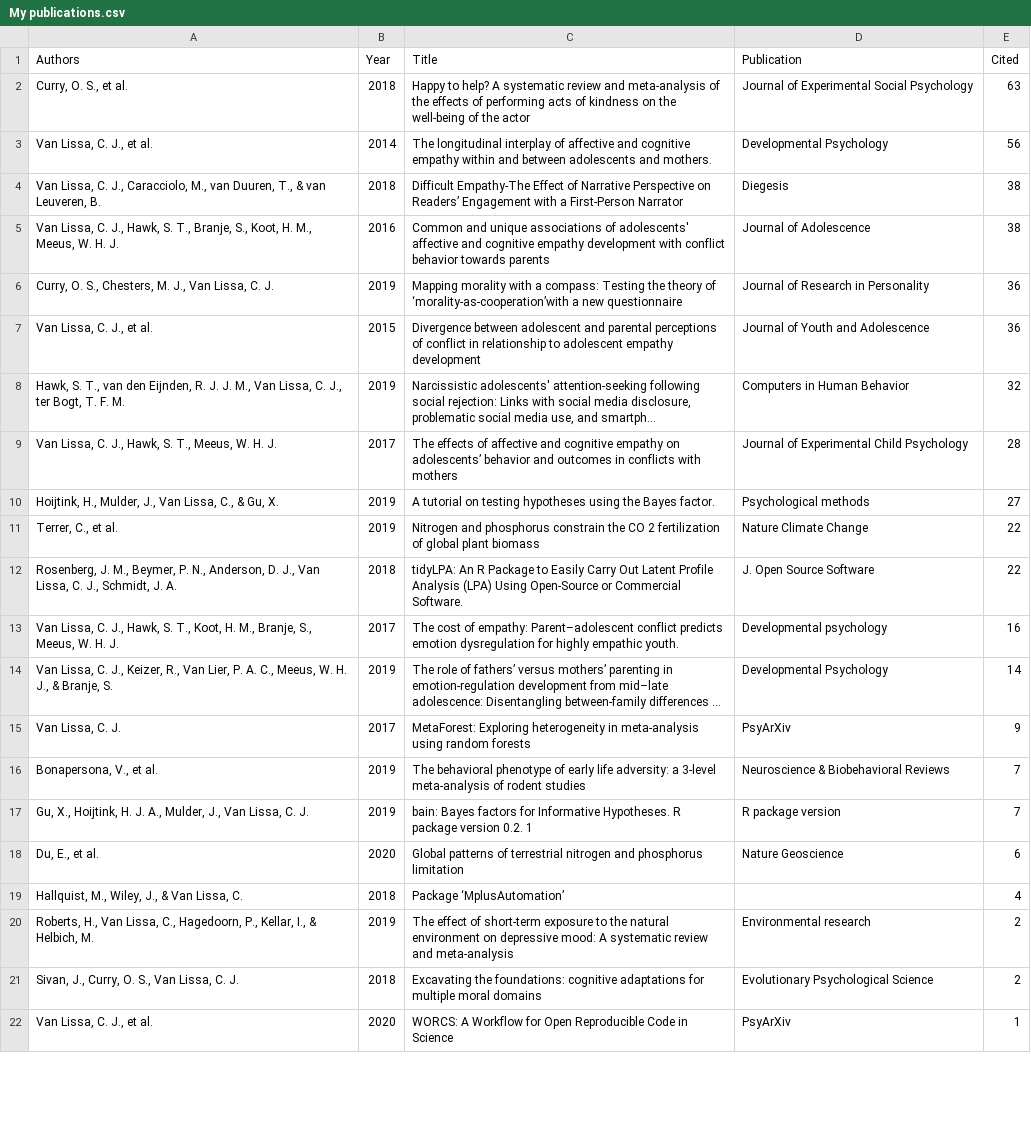
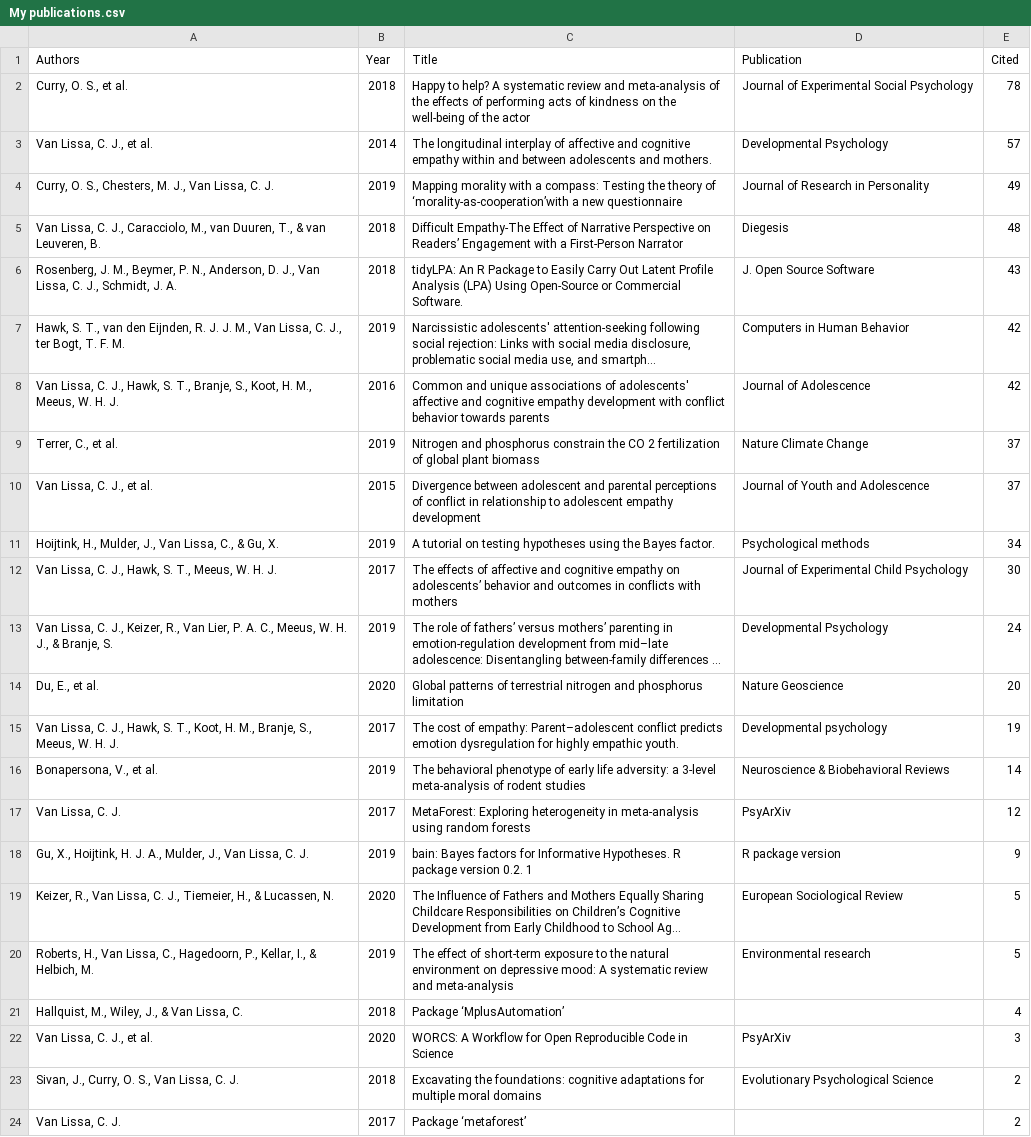
Before and after one commit to cjvanlissa/resume, a CSV file: My publications.csv, drawn as a sheet; only a part is shown; removed rows and columns are numbered as before the commit, all else as after; the diff covers the shown part only; the diff names each change by its address in the sheet, - before the commit and + after, or states it on an @@ line.

```diff
--- a/My publications.csv
+++ b/My publications.csv
-E2 (Cited): 63
+E2 (Cited): 78
-E3 (Cited): 56
+E3 (Cited): 57
+row 4: Curry, O. S., Chesters, M. J., Van Lissa, C. J. | 2019 | Mapping morality with a compass: Testing the theory of ‘morality-as-cooperation’with a new questionnaire | Journal of Research in Personality | 49
-E5 (Cited): 38
+E5 (Cited): 48
+row 6: Rosenberg, J. M., Beymer, P. N., Anderson, D. J., Van Lissa, C. J., Schmidt, J. A. | 2018 | tidyLPA: An R Package to Easily Carry Out Latent Profile Analysis (LPA) Using Open-Source or Commercial Software. | J. Open Source Software | 43
+row 7: Hawk, S. T., van den Eijnden, R. J. J. M., Van Lissa, C. J., ter Bogt, T. F. M. | 2019 | Narcissistic adolescents' attention-seeking following social rejection: Links with social media disclosure, problematic social media use, and smartph… | Computers in Human Behavior | 42
-E8 (Cited): 38
+E8 (Cited): 42
-row 6: Curry, O. S., Chesters, M. J., Van Lissa, C. J. | 2019 | Mapping morality with a compass: Testing the theory of ‘morality-as-cooperation’with a new questionnaire | Journal of Research in Personality | 36
+row 9: Terrer, C., et al. | 2019 | Nitrogen and phosphorus constrain the CO 2 fertilization of global plant biomass | Nature Climate Change | 37
-E10 (Cited): 36
+E10 (Cited): 37
-row 8: Hawk, S. T., van den Eijnden, R. J. J. M., Van Lissa, C. J., ter Bogt, T. F. M. | 2019 | Narcissistic adolescents' attention-seeking following social rejection: Links with social media disclosure, problematic social media use, and smartph… | Computers in Human Behavior | 32
-row 9: Van Lissa, C. J., Hawk, S. T., Meeus, W. H. J. | 2017 | The effects of affective and cognitive empathy on adolescents’ behavior and outcomes in conflicts with mothers | Journal of Experimental Child Psychology | 28
-E11 (Cited): 27
+E11 (Cited): 34
-row 11: Terrer, C., et al. | 2019 | Nitrogen and phosphorus constrain the CO 2 fertilization of global plant biomass | Nature Climate Change | 22
-row 12: Rosenberg, J. M., Beymer, P. N., Anderson, D. J., Van Lissa, C. J., Schmidt, J. A. | 2018 | tidyLPA: An R Package to Easily Carry Out Latent Profile Analysis (LPA) Using Open-Source or Commercial Software. | J. Open Source Software | 22
+row 12: Van Lissa, C. J., Hawk, S. T., Meeus, W. H. J. | 2017 | The effects of affective and cognitive empathy on adolescents’ behavior and outcomes in conflicts with mothers | Journal of Experimental Child Psychology | 30
+row 13: Van Lissa, C. J., Keizer, R., Van Lier, P. A. C., Meeus, W. H. J., & Branje, S. | 2019 | The role of fathers’ versus mothers’ parenting in emotion-regulation development from mid–late adolescence: Disentangling between-family differences … | Developmental Psychology | 24
+row 14: Du, E., et al. | 2020 | Global patterns of terrestrial nitrogen and phosphorus limitation | Nature Geoscience | 20
-E15 (Cited): 16
+E15 (Cited): 19
-A16 (Authors): Van Lissa, C. J., Keizer, R., Van Lier, P. A. C., Meeus, W. H. J., & Branje, S.
+A16 (Authors): Bonapersona, V., et al.
-C16 (Title): The role of fathers’ versus mothers’ parenting in emotion-regulation development from mid–late adolescence: Disentangling between-family differences …
+C16 (Title): The behavioral phenotype of early life adversity: a 3-level meta-analysis of rodent studies
-D16 (Publication): Developmental Psychology
+D16 (Publication): Neuroscience & Biobehavioral Reviews
-E17 (Cited): 9
+E17 (Cited): 12
-row 16: Bonapersona, V., et al. | 2019 | The behavioral phenotype of early life adversity: a 3-level meta-analysis of rodent studies | Neuroscience & Biobehavioral Reviews | 7
-E18 (Cited): 7
+E18 (Cited): 9
-row 18: Du, E., et al. | 2020 | Global patterns of terrestrial nitrogen and phosphorus limitation | Nature Geoscience | 6
+row 19: Keizer, R., Van Lissa, C. J., Tiemeier, H., & Lucassen, N. | 2020 | The Influence of Fathers and Mothers Equally Sharing Childcare Responsibilities on Children’s Cognitive Development from Early Childhood to School Ag… | European Sociological Review | 5
+row 20: Roberts, H., Van Lissa, C., Hagedoorn, P., Kellar, I., & Helbich, M. | 2019 | The effect of short-term exposure to the natural environment on depressive mood: A systematic review and meta-analysis | Environmental research | 5
-row 20: Roberts, H., Van Lissa, C., Hagedoorn, P., Kellar, I., & Helbich, M. | 2019 | The effect of short-term exposure to the natural environment on depressive mood: A systematic review and meta-analysis | Environmental research | 2
+row 22: Van Lissa, C. J., et al. | 2020 | WORCS: A Workflow for Open Reproducible Code in Science | PsyArXiv | 3
-row 22: Van Lissa, C. J., et al. | 2020 | WORCS: A Workflow for Open Reproducible Code in Science | PsyArXiv | 1
+row 24: Van Lissa, C. J. | 2017 | Package ‘metaforest’ |  | 2
```
Also changed, not shown: 2 added rows and 4 edited cells elsewhere in this file, R-packages.csv, invited.csv, 7 other files.
